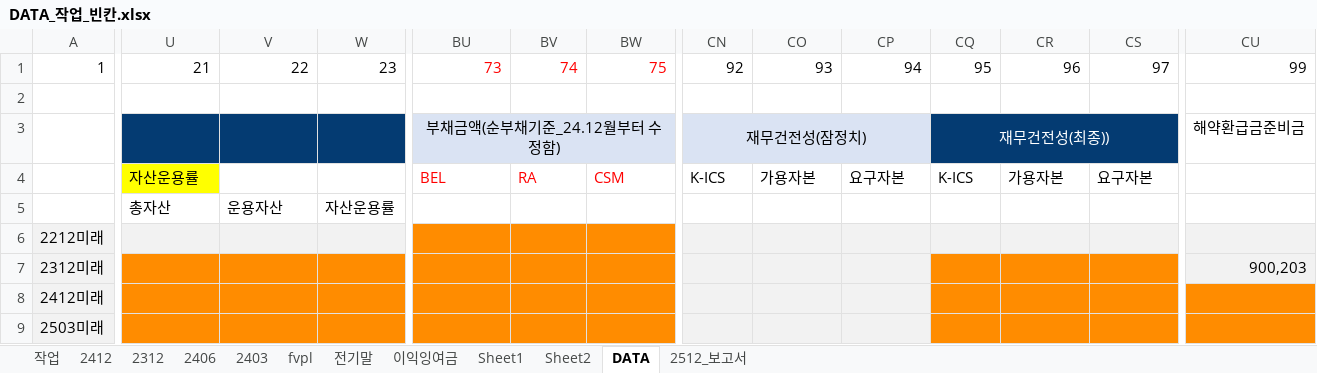
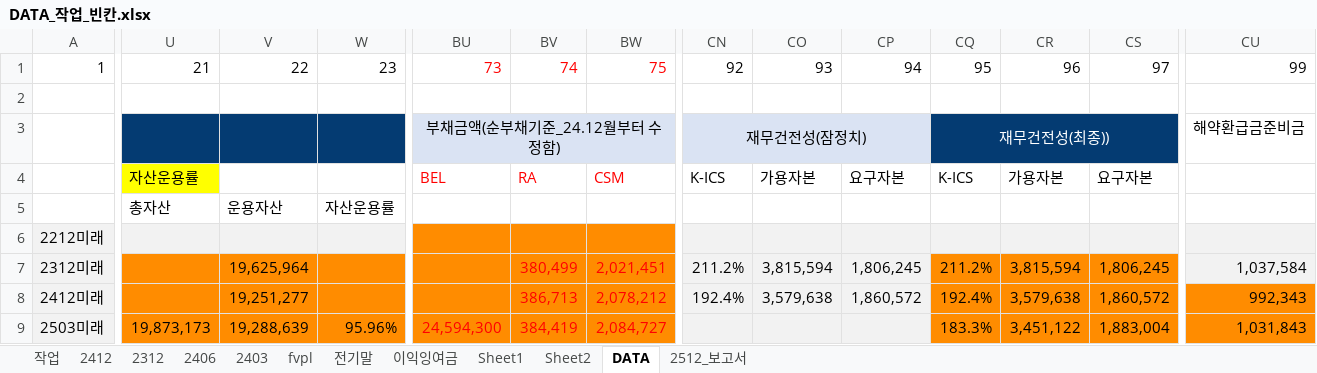
Before and after one commit to ms-park0425/dartapi, an Excel workbook: DATA_작업_빈칸.xlsx, sheet DATA, drawn as a sheet; only a part is shown, gaps mark what is left out; values as stored, in another font and other column widths than the file's, no borders; the diff covers the shown part only; the diff names each change by its address in the sheet, - before the commit and + after, or states it on an @@ line.

```diff
--- a/DATA_작업_빈칸.xlsx (sheet DATA)
+++ b/DATA_작업_빈칸.xlsx (sheet DATA)
-V7: (empty)
+V7: 19,625,964
-BV7: (empty)
+BV7: 380,499
-BW7: (empty)
+BW7: 2,021,451
-CN7: (empty)
+CN7: 211.2%
-CO7: (empty)
+CO7: 3,815,594
-CP7: (empty)
+CP7: 1,806,245
-CQ7: (empty)
+CQ7: 211.2%
-CR7: (empty)
+CR7: 3,815,594
-CS7: (empty)
+CS7: 1,806,245
-CU7: 900,203
+CU7: 1,037,584
-V8: (empty)
+V8: 19,251,277
-BV8: (empty)
+BV8: 386,713
-BW8: (empty)
+BW8: 2,078,212
-CN8: (empty)
+CN8: 192.4%
-CO8: (empty)
+CO8: 3,579,638
-CP8: (empty)
+CP8: 1,860,572
-CQ8: (empty)
+CQ8: 192.4%
-CR8: (empty)
+CR8: 3,579,638
-CS8: (empty)
+CS8: 1,860,572
-CU8: (empty)
+CU8: 992,343
-U9: (empty)
+U9: 19,873,173
-V9: (empty)
+V9: 19,288,639
-W9: (empty)
+W9: 95.96%
-BU9: (empty)
+BU9: 24,594,300
-BV9: (empty)
+BV9: 384,419
-BW9: (empty)
+BW9: 2,084,727
-CQ9: (empty)
+CQ9: 183.3%
-CR9: (empty)
+CR9: 3,451,122
-CS9: (empty)
+CS9: 1,883,004
-CU9: (empty)
+CU9: 1,031,843
```
Also changed, not shown: 696 edited cells elsewhere in this sheet, 36 other files.
